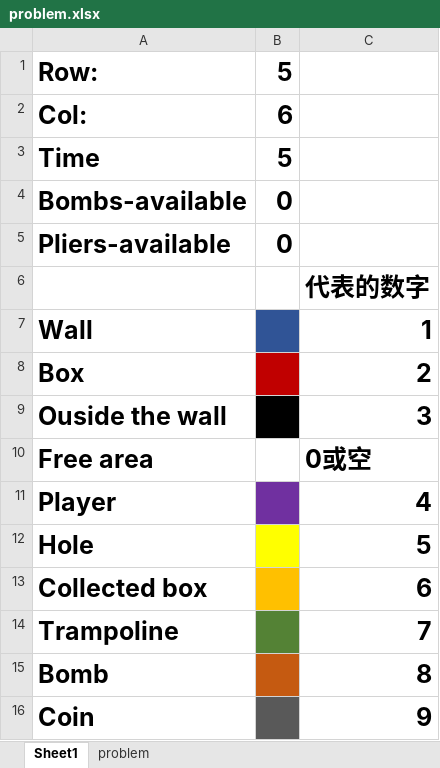
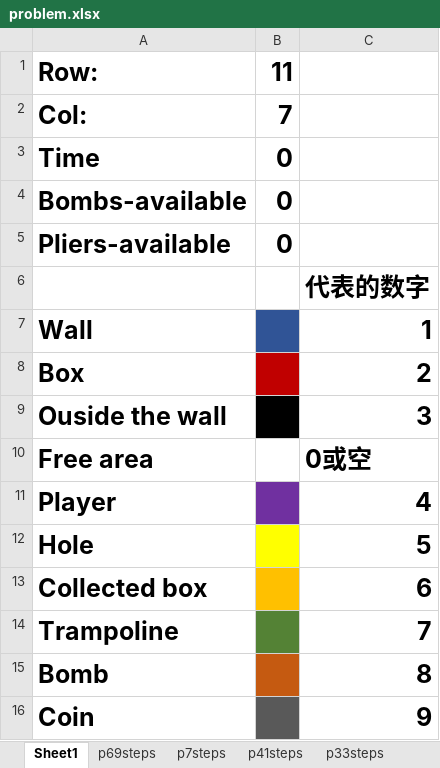
Before and after one commit to RoundofThree/INT-Coursework-2021, an Excel workbook: problem_file_generator/problem.xlsx, sheet Sheet1, drawn as a sheet; values as stored, in another font and other column widths than the file's, no borders; the diff names each change by its address in the sheet, - before the commit and + after, or states it on an @@ line.

Commit message:
Add problem files with corrected generator

```diff
--- a/problem_file_generator/problem.xlsx (sheet Sheet1)
+++ b/problem_file_generator/problem.xlsx (sheet Sheet1)
-sheet tab: problem
+sheet tab: p69steps
+sheet tab: p7steps
+sheet tab: p41steps
+sheet tab: p33steps
-B1: 5
+B1: 11
-B2: 6
+B2: 7
-B3: 5
+B3: 0
```
Also changed, not shown: sheet p69steps, other sheet tabs, 12 other files.
